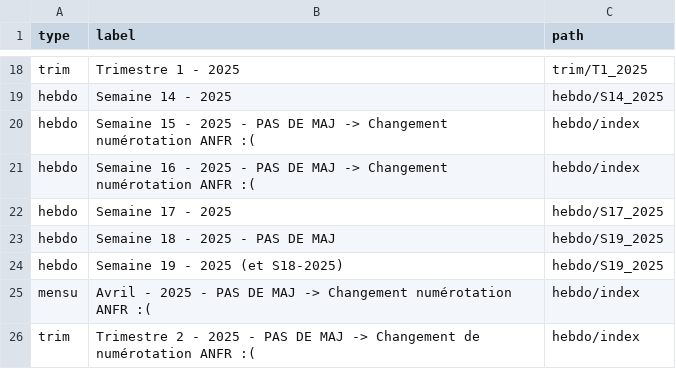
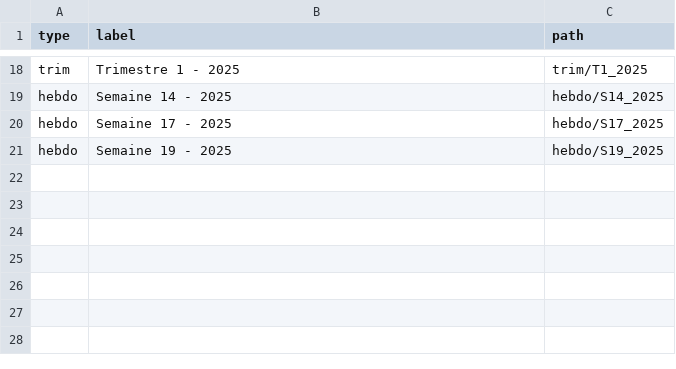
Before and after one commit to fraetech/maj-hebdo, a CSV file: files/history.csv, drawn as a sheet; only a part is shown, gaps mark what is left out.

Commit message:
MAJ History
Plus clair et compréhensible ainsi.

```diff
--- a/files/history.csv
+++ b/files/history.csv
@@ -19,8 +19,3 @@ trim,Trimestre 1 - 2025,trim/T1_2025
 hebdo,Semaine 14 - 2025,hebdo/S14_2025
-hebdo,Semaine 15 - 2025 - PAS DE MAJ -> Changement numérotation ANFR :(,hebdo/index
-hebdo,Semaine 16 - 2025 - PAS DE MAJ -> Changement numérotation ANFR :(,hebdo/index
 hebdo,Semaine 17 - 2025,hebdo/S17_2025
-hebdo,Semaine 18 - 2025 - PAS DE MAJ,hebdo/S19_2025
-hebdo,Semaine 19 - 2025 (et S18-2025),hebdo/S19_2025
-mensu,Avril - 2025 - PAS DE MAJ -> Changement numérotation ANFR :(,hebdo/index
-trim,Trimestre 2 - 2025 - PAS DE MAJ -> Changement de numérotation ANFR :(,hebdo/index
+hebdo,Semaine 19 - 2025,hebdo/S19_2025
```
Also changed, not shown: 1 other file.
